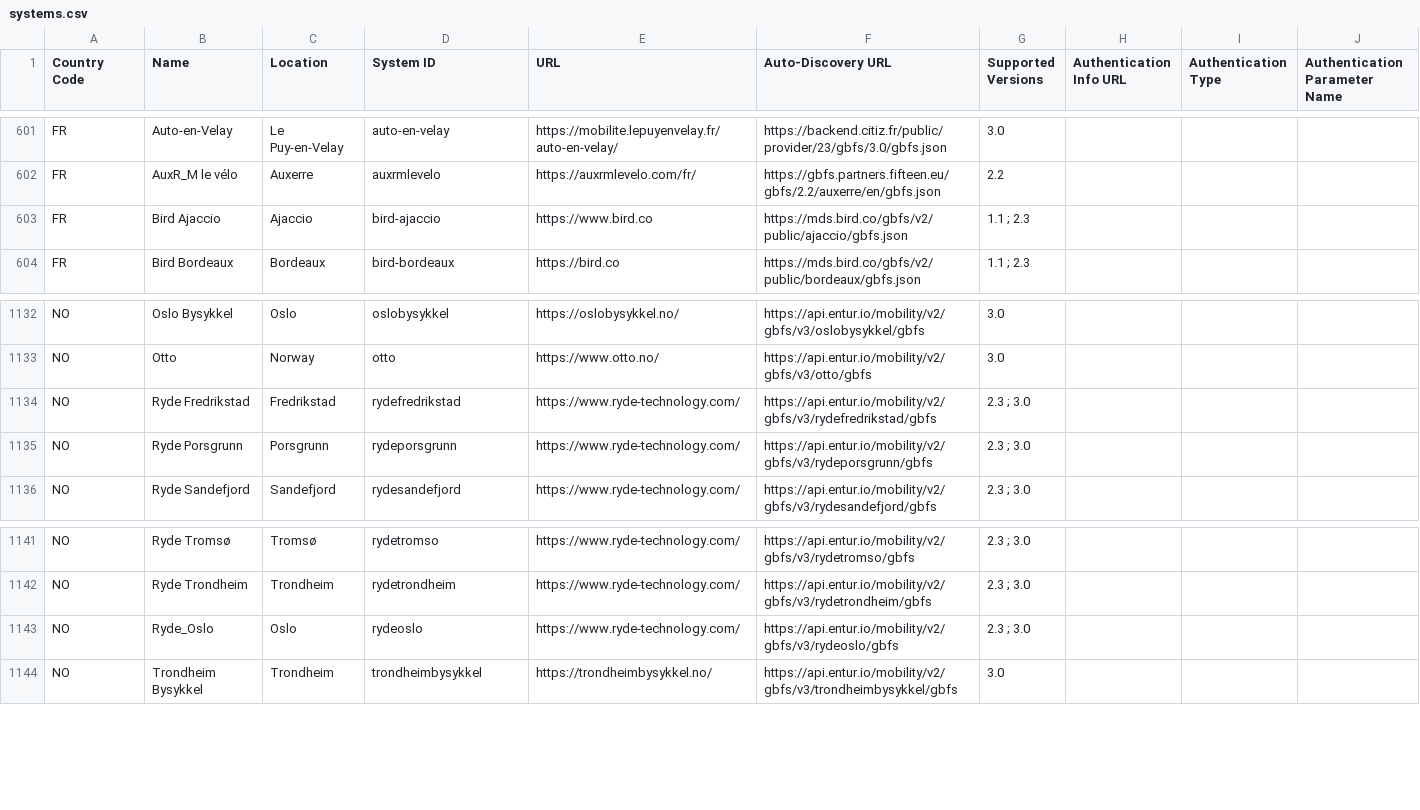
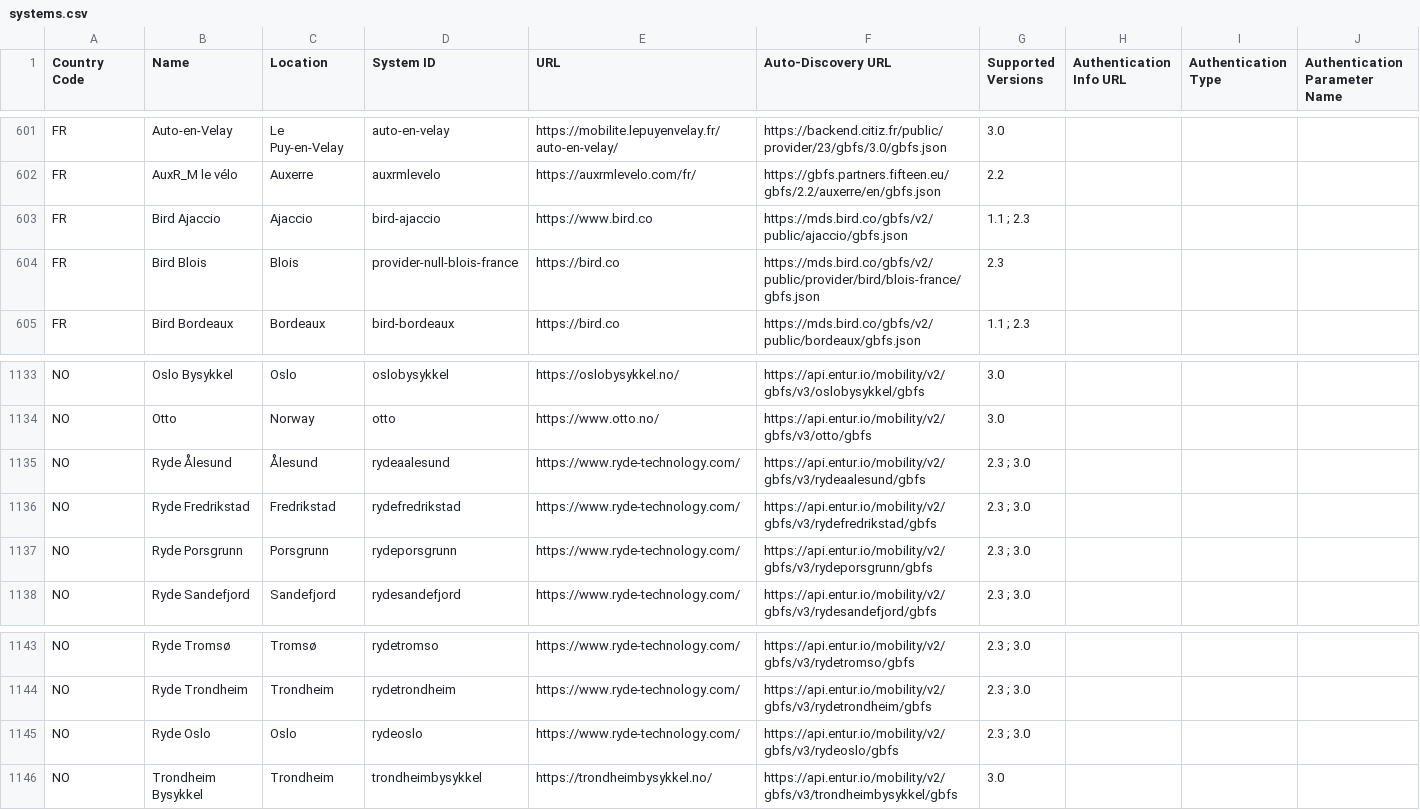
Before and after one commit to MobilityData/gbfs, a CSV file: systems.csv, drawn as a sheet; only a part is shown, gaps mark what is left out.

Commit message:
Add 2 feeds from Bird and Ryde in FR and NO (#882)
* Add 1 feed from Bird in Blois, FR

* Add 1 feed from Ryde in Ålesund, NO

```diff
--- a/systems.csv
+++ b/systems.csv
@@ -603,2 +603,3 @@ FR,AuxR_M le vélo,Auxerre,auxrmlevelo,https://auxrmlevelo.com/fr/,https://gbfs.
 FR,Bird Ajaccio,Ajaccio,bird-ajaccio,https://www.bird.co,https://mds.bird.co/gbfs/v2/public/ajaccio/gbfs.json,1.1 ; 2.3,,,
+FR,Bird Blois,Blois,provider-null-blois-france,https://bird.co,https://mds.bird.co/gbfs/v2/public/provider/bird/blois-france/gbfs.json,2.3,,,
 FR,Bird Bordeaux,Bordeaux,bird-bordeaux,https://bird.co,https://mds.bird.co/gbfs/v2/public/bordeaux/gbfs.json,1.1 ; 2.3,,,
@@ -1133,2 +1134,3 @@ NO,Oslo Bysykkel,Oslo,oslobysykkel,https://oslobysykkel.no/,https://api.entur.io
 NO,Otto,Norway,otto,https://www.otto.no/,https://api.entur.io/mobility/v2/gbfs/v3/otto/gbfs,3.0,,,
+NO,Ryde Ålesund,Ålesund,rydeaalesund,https://www.ryde-technology.com/,https://api.entur.io/mobility/v2/gbfs/v3/rydeaalesund/gbfs,2.3 ; 3.0,,,
 NO,Ryde Fredrikstad,Fredrikstad,rydefredrikstad,https://www.ryde-technology.com/,https://api.entur.io/mobility/v2/gbfs/v3/rydefredrikstad/gbfs,2.3 ; 3.0,,,
@@ -1142,3 +1144,3 @@ NO,Ryde Tromsø,Tromsø,rydetromso,https://www.ryde-technology.com/,https://api.
 NO,Ryde Trondheim,Trondheim,rydetrondheim,https://www.ryde-technology.com/,https://api.entur.io/mobility/v2/gbfs/v3/rydetrondheim/gbfs,2.3 ; 3.0,,,
-NO,Ryde_Oslo,Oslo,rydeoslo,https://www.ryde-technology.com/,https://api.entur.io/mobility/v2/gbfs/v3/rydeoslo/gbfs,2.3 ; 3.0,,,
+NO,Ryde Oslo,Oslo,rydeoslo,https://www.ryde-technology.com/,https://api.entur.io/mobility/v2/gbfs/v3/rydeoslo/gbfs,2.3 ; 3.0,,,
 NO,Trondheim Bysykkel,Trondheim,trondheimbysykkel,https://trondheimbysykkel.no/,https://api.entur.io/mobility/v2/gbfs/v3/trondheimbysykkel/gbfs,3.0,,,
```
